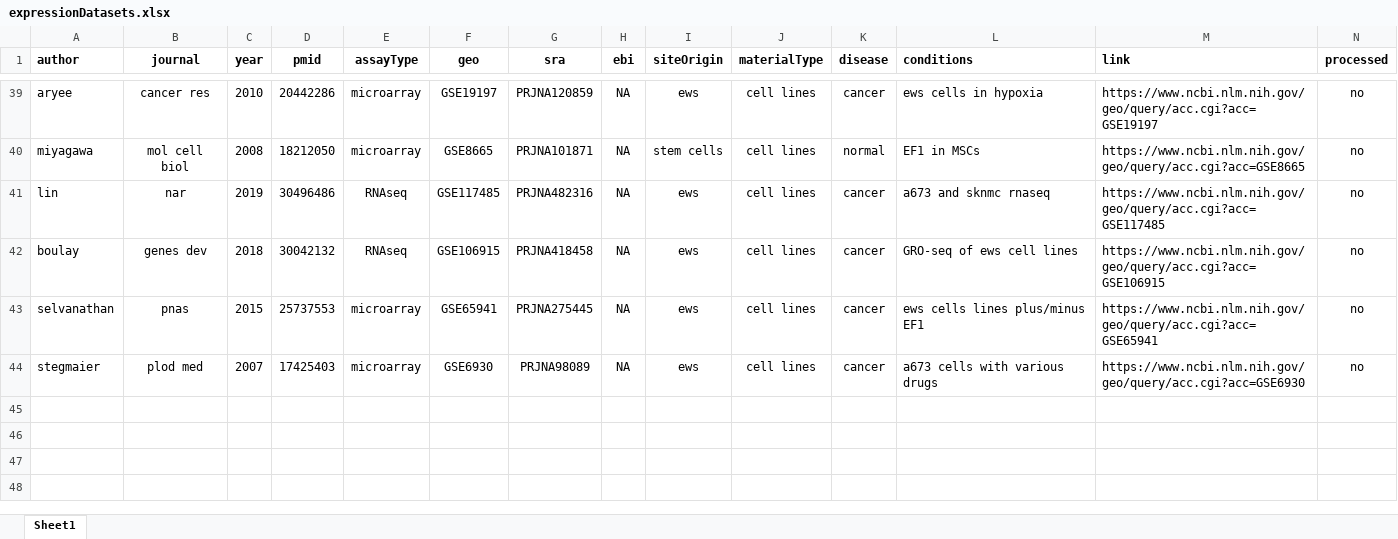
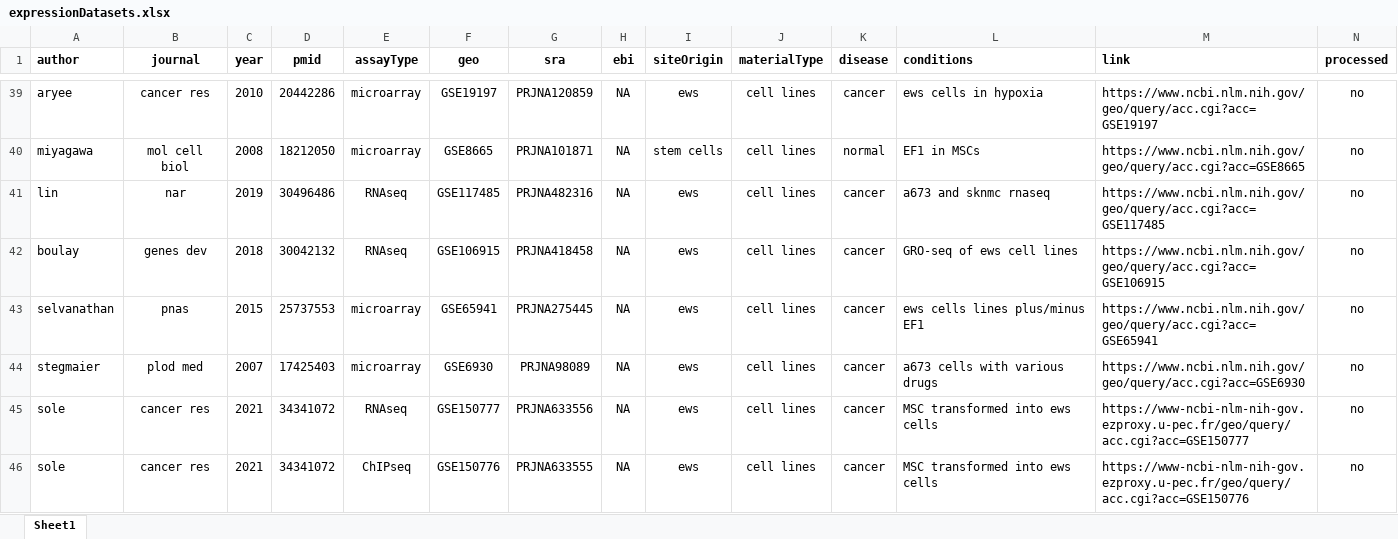
Before and after one commit to chrishuges/projectsWorkspace, an Excel workbook: sorensenLab/relatedToDlg2/design20211206_expressionDatasets/expressionDatasets.xlsx, sheet Sheet1, drawn as a sheet; only a part is shown, gaps mark what is left out; values as stored, in another font and other column widths than the file's, no borders; the diff names each change by its address in the sheet, - before the commit and + after, or states it on an @@ line.

```diff
--- a/sorensenLab/relatedToDlg2/design20211206_expressionDatasets/expressionDatasets.xlsx (sheet Sheet1)
+++ b/sorensenLab/relatedToDlg2/design20211206_expressionDatasets/expressionDatasets.xlsx (sheet Sheet1)
+row 45: sole | cancer res | 2021 | 34341072 | RNAseq | GSE150777 | PRJNA633556 | NA | ews | cell lines | cancer | MSC transformed into ews cells | https://www-ncbi-nlm-nih-gov.ezproxy.u-pec.fr/geo/query/acc.cgi?acc=GSE150777 | no
+row 46: sole | cancer res | 2021 | 34341072 | ChIPseq | GSE150776 | PRJNA633555 | NA | ews | cell lines | cancer | MSC transformed into ews cells | https://www-ncbi-nlm-nih-gov.ezproxy.u-pec.fr/geo/query/acc.cgi?acc=GSE150776 | no
```
Also changed, not shown: 9 other files.
